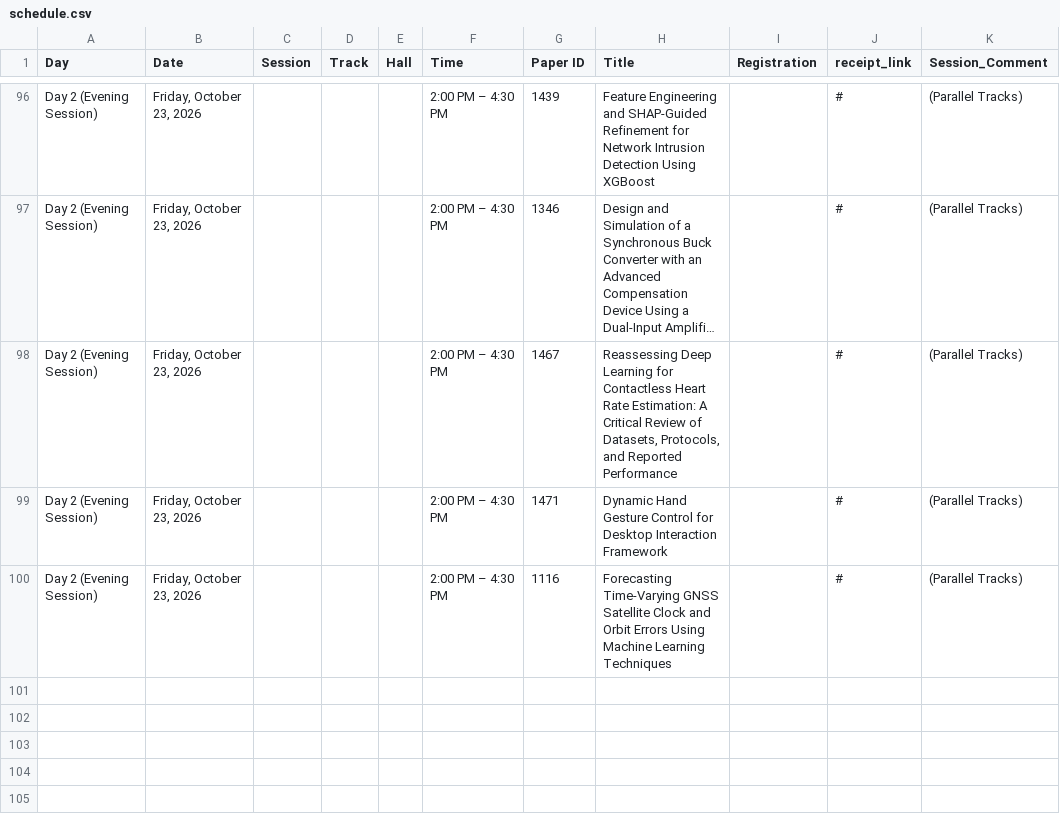
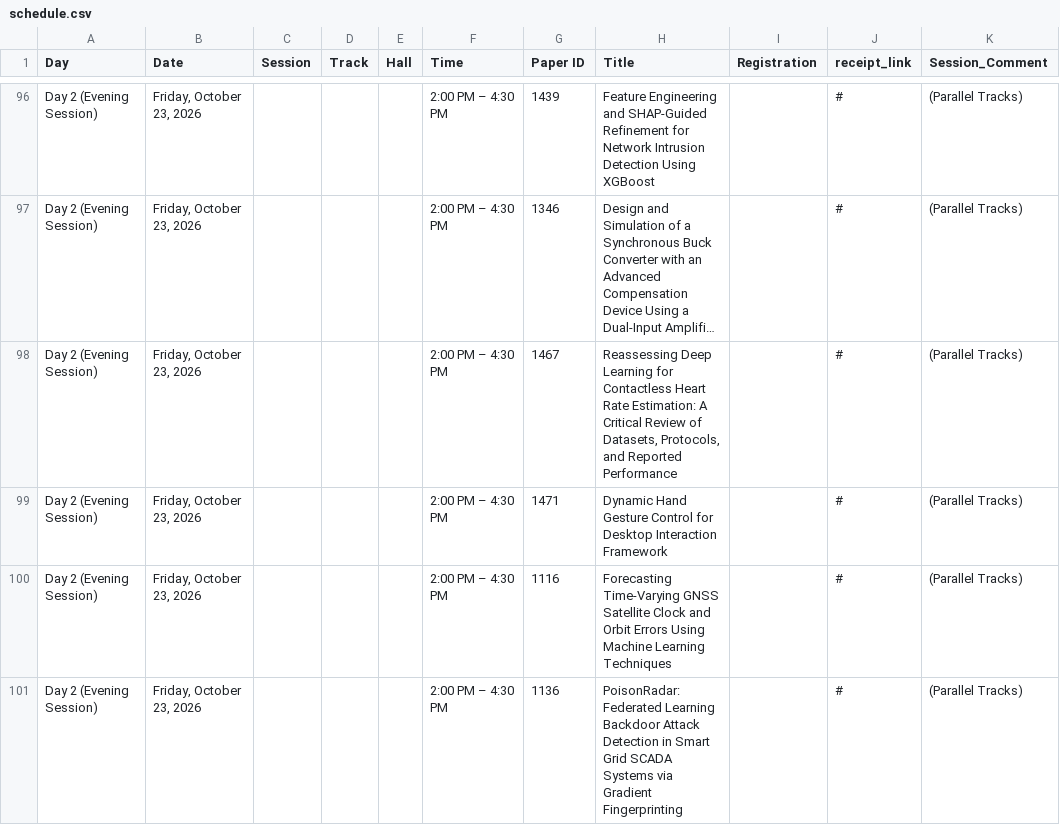
Before and after one commit to conferenceautocom/conferenceautocom.github.io, a CSV file: public/data/schedule.csv, drawn as a sheet; only a part is shown, gaps mark what is left out; long unchanged cells end in ….

Commit message:
Add Paper 1136 to Day 2 Evening Session schedule

```diff
--- a/public/data/schedule.csv
+++ b/public/data/schedule.csv
@@ -100 +100,2 @@ Day 2 (Evening Session),"Friday, October 23, 2026",,,,2:00 PM – 4:30 PM,1471,D
 Day 2 (Evening Session),"Friday, October 23, 2026",,,,2:00 PM – 4:30 PM,1116,Forecasting Time-Varying GNSS Satellite Clock and Orbit Errors Using Machine Learning Techniques,,#,(Parallel Tracks)
+Day 2 (Evening Session),"Friday, October 23, 2026",,,,2:00 PM – 4:30 PM,1136,PoisonRadar: Federated Learning Backdoor Attack Detection in Smart Grid SCADA Systems via Gradient Fingerprinting,,#,(Parallel Tracks)
```
